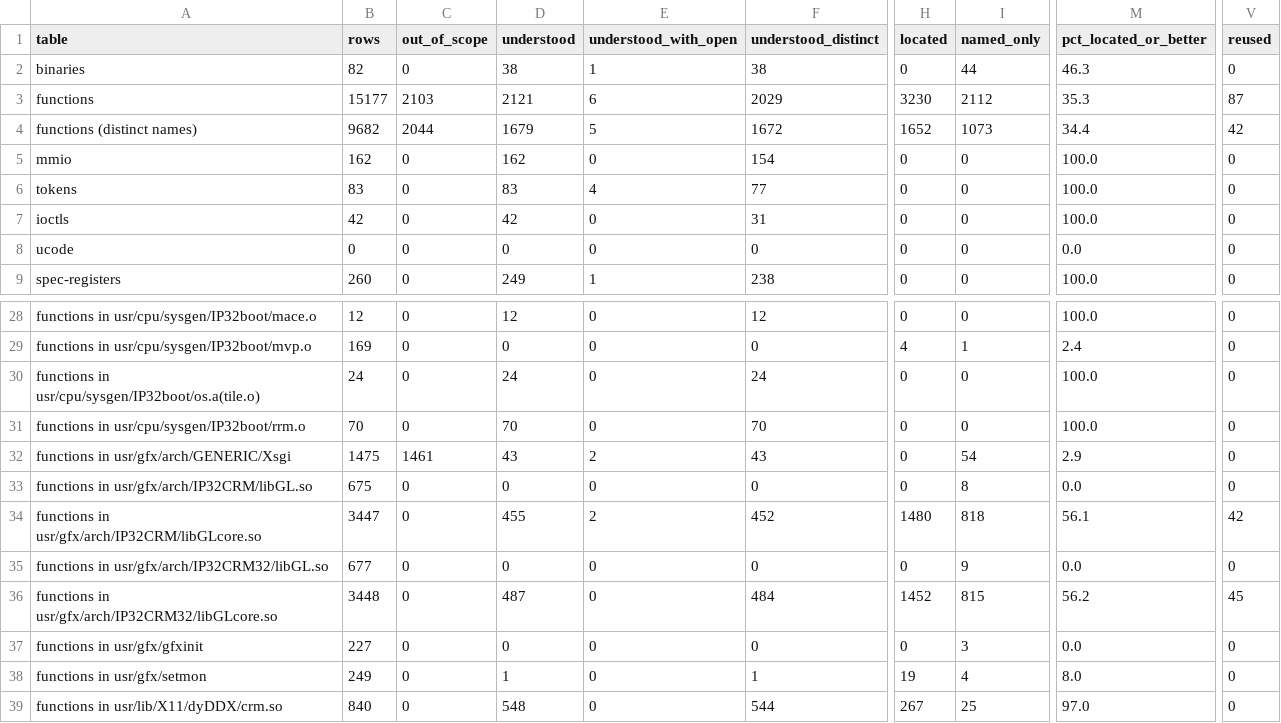
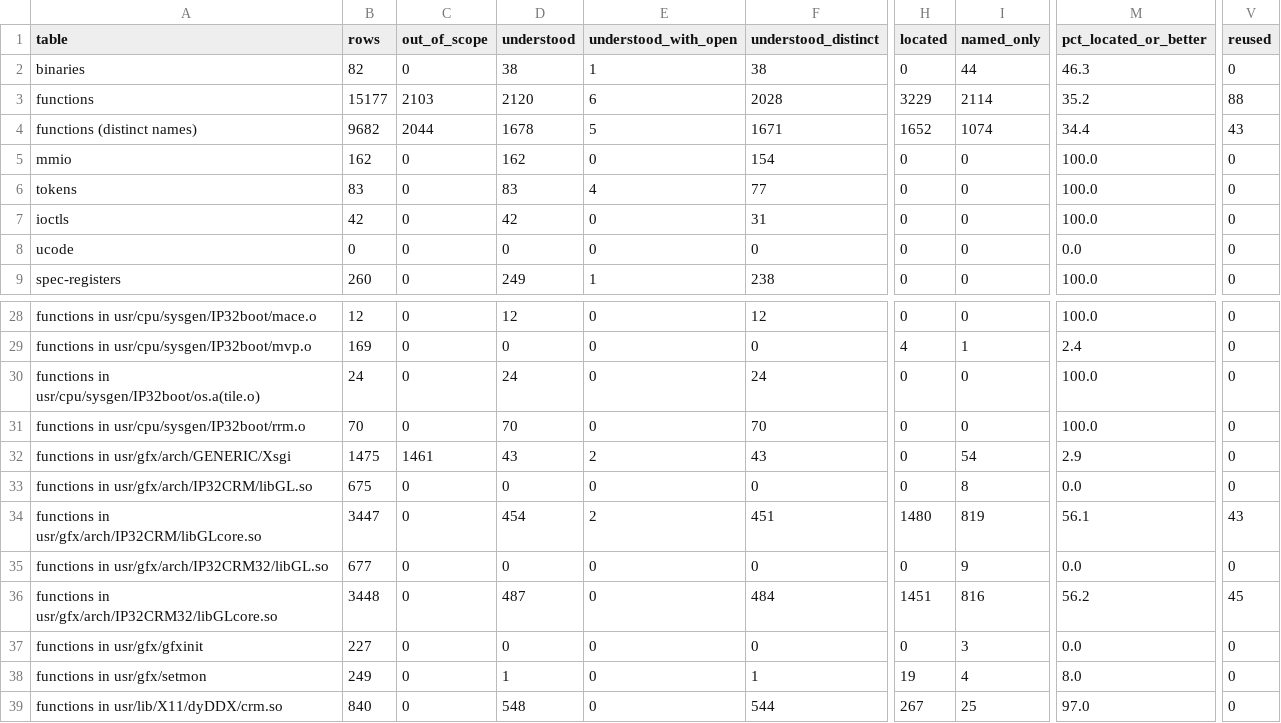
Before and after one commit to jamesbraid/crime, a TSV file: docs/inventory/summary.tsv, drawn as a sheet; only a part is shown, gaps mark what is left out; the diff names each change by its address in the sheet, - before the commit and + after, or states it on an @@ line.

Commit message:
docs: confirm an unpublished source file sample-implementation entries against the public body
mergeLeaves, both builds: the shipped bodies match the public routine
step for step, including the store-before-call order. The entries now
name the differences: the unrolled copy loops, the shortcut that tests
only leaf1's element pointer, the o32 branch-likely delay slots and the
two separate failure exits.

```diff
--- a/docs/inventory/summary.tsv
+++ b/docs/inventory/summary.tsv
-D3 (understood): 2121
+D3 (understood): 2120
-F3 (understood_distinct): 2029
+F3 (understood_distinct): 2028
-H3 (located): 3230
+H3 (located): 3229
-I3 (named_only): 2112
+I3 (named_only): 2114
-M3 (pct_located_or_better): 35.3
+M3 (pct_located_or_better): 35.2
-V3 (reused): 87
+V3 (reused): 88
-D4 (understood): 1679
+D4 (understood): 1678
-F4 (understood_distinct): 1672
+F4 (understood_distinct): 1671
-I4 (named_only): 1073
+I4 (named_only): 1074
-V4 (reused): 42
+V4 (reused): 43
-D34 (understood): 455
+D34 (understood): 454
-F34 (understood_distinct): 452
+F34 (understood_distinct): 451
-I34 (named_only): 818
+I34 (named_only): 819
-V34 (reused): 42
+V34 (reused): 43
-H36 (located): 1452
+H36 (located): 1451
-I36 (named_only): 815
+I36 (named_only): 816
```
Also changed, not shown: 3 other files.
